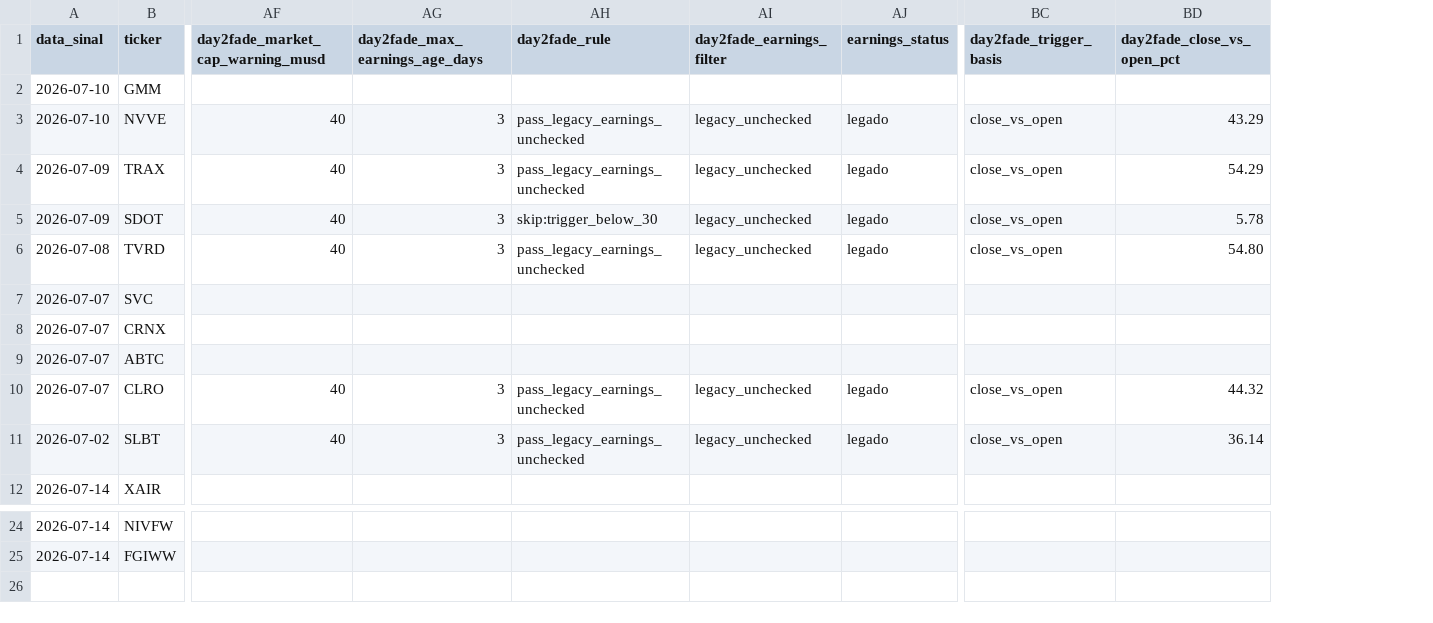
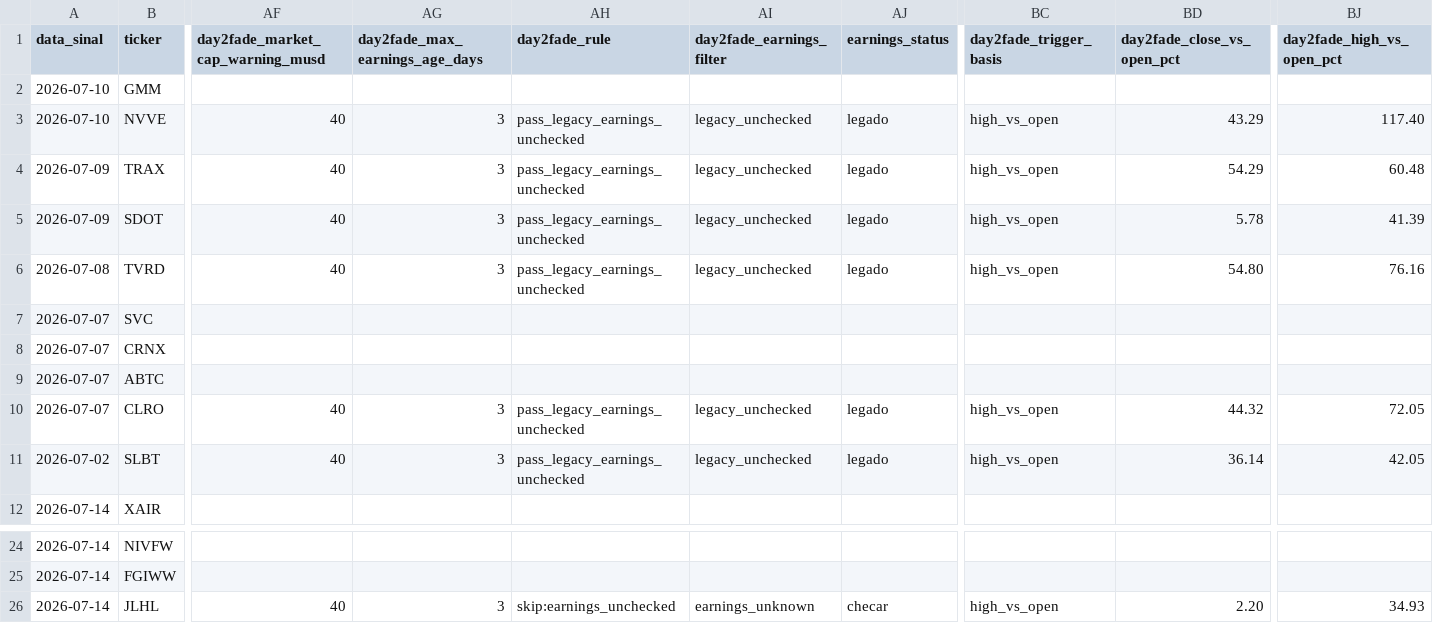
Before and after one commit to vmossini/radar-dashboard, a CSV file: latest_shorts.csv, drawn as a sheet; only a part is shown, gaps mark what is left out; rows hold the shown columns only; the diff names each change by its address in the sheet, - before the commit and + after, or states it on an @@ line.

```diff
--- a/latest_shorts.csv
+++ b/latest_shorts.csv
+column BJ (day2fade_high_vs_open_pct), rows 3-11: 117.40 | 60.48 | 41.39 | 76.16 |  |  |  | 72.05 | 42.05
-BC3:BC6 (day2fade_trigger_basis): close_vs_open
+BC3:BC6 (day2fade_trigger_basis): high_vs_open
-AH5 (day2fade_rule): skip:trigger_below_30
+AH5 (day2fade_rule): pass_legacy_earnings_unchecked
-BC10:BC11 (day2fade_trigger_basis): close_vs_open
+BC10:BC11 (day2fade_trigger_basis): high_vs_open
+row 26: 2026-07-14 | JLHL | 40 | 3 | skip:earnings_unchecked | earnings_unknown | checar | high_vs_open | 2.20 | 34.93
```
Also changed, not shown: latest_gapcrap_scan.csv, latest_short_agent.csv, 3 other files.
